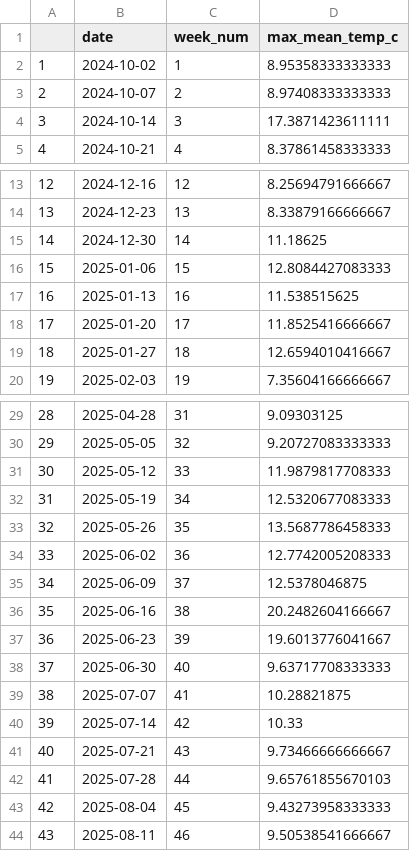
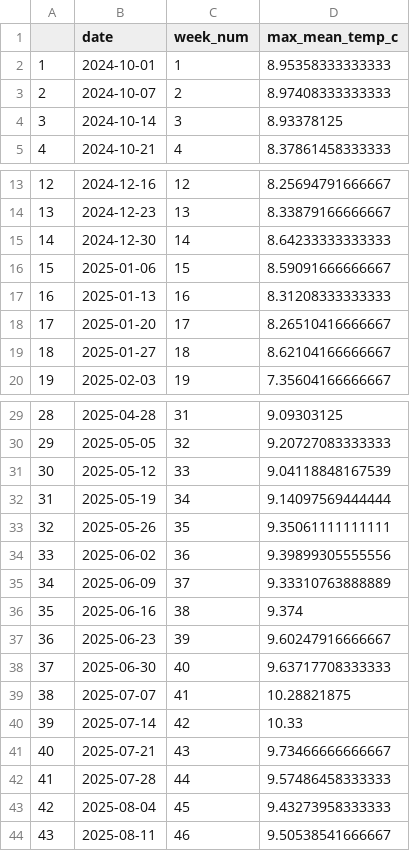
Before and after one commit to 28trant/Little_Shasta_River, a CSV file: data/data_TT/Output_csv_files/EVN_mwat.csv, drawn as a sheet; only a part is shown, gaps mark what is left out; the diff covers the shown part only.

Commit message:
updated code to output jul-sept 2025 data

```diff
--- a/data/data_TT/Output_csv_files/EVN_mwat.csv
+++ b/data/data_TT/Output_csv_files/EVN_mwat.csv
@@ -1,5 +1,5 @@
 "","date","week_num","max_mean_temp_c"
-"1",2024-10-02,1,8.95358333333333
+"1",2024-10-01,1,8.95358333333333
 "2",2024-10-07,2,8.97408333333333
-"3",2024-10-14,3,17.3871423611111
+"3",2024-10-14,3,8.93378125
 "4",2024-10-21,4,8.37861458333333
@@ -14,7 +14,7 @@
 "13",2024-12-23,13,8.33879166666667
-"14",2024-12-30,14,11.18625
-"15",2025-01-06,15,12.8084427083333
-"16",2025-01-13,16,11.538515625
-"17",2025-01-20,17,11.8525416666667
-"18",2025-01-27,18,12.6594010416667
+"14",2024-12-30,14,8.64233333333333
+"15",2025-01-06,15,8.59091666666667
+"16",2025-01-13,16,8.31208333333333
+"17",2025-01-20,17,8.26510416666667
+"18",2025-01-27,18,8.62104166666667
 "19",2025-02-03,19,7.35604166666667
@@ -30,9 +30,9 @@
 "29",2025-05-05,32,9.20727083333333
-"30",2025-05-12,33,11.9879817708333
-"31",2025-05-19,34,12.5320677083333
-"32",2025-05-26,35,13.5687786458333
-"33",2025-06-02,36,12.7742005208333
-"34",2025-06-09,37,12.5378046875
-"35",2025-06-16,38,20.2482604166667
-"36",2025-06-23,39,19.6013776041667
+"30",2025-05-12,33,9.04118848167539
+"31",2025-05-19,34,9.14097569444444
+"32",2025-05-26,35,9.35061111111111
+"33",2025-06-02,36,9.39899305555556
+"34",2025-06-09,37,9.33310763888889
+"35",2025-06-16,38,9.374
+"36",2025-06-23,39,9.60247916666667
 "37",2025-06-30,40,9.63717708333333
@@ -41,3 +41,3 @@
 "40",2025-07-21,43,9.73466666666667
-"41",2025-07-28,44,9.65761855670103
+"41",2025-07-28,44,9.57486458333333
 "42",2025-08-04,45,9.43273958333333
```
Also changed, not shown: 1 edited cell elsewhere in this file, data/data_TT/Output_csv_files/EVN_mwmt.csv, 2 other files.
